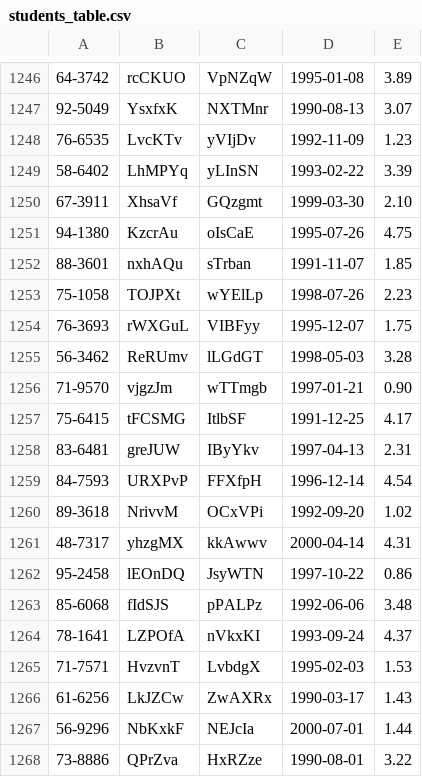
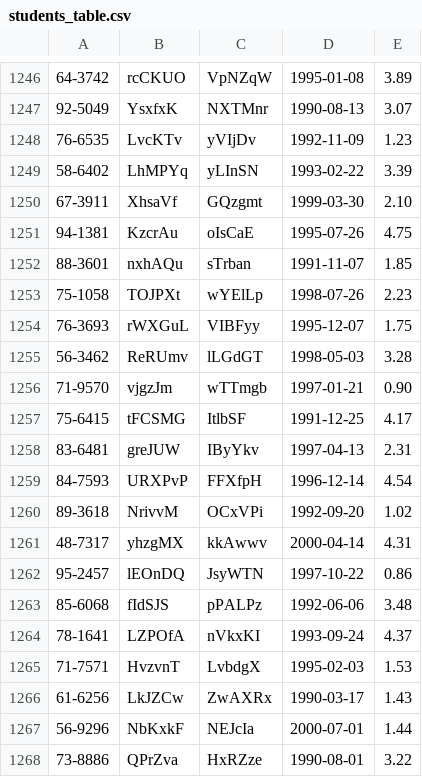
Before and after one commit to mareloraby/DB2Project, a CSV file: src/main/resources/students_table.csv, drawn as a sheet; only a part is shown, gaps mark what is left out; the diff covers the shown part only.

```diff
--- a/src/main/resources/students_table.csv
+++ b/src/main/resources/students_table.csv
@@ -1250,3 +1250,3 @@
 67-3911,XhsaVf,GQzgmt,1999-03-30,2.10
-94-1380,KzcrAu,oIsCaE,1995-07-26,4.75
+94-1381,KzcrAu,oIsCaE,1995-07-26,4.75
 88-3601,nxhAQu,sTrban,1991-11-07,1.85
@@ -1261,3 +1261,3 @@
 48-7317,yhzgMX,kkAwwv,2000-04-14,4.31
-95-2458,lEOnDQ,JsyWTN,1997-10-22,0.86
+95-2457,lEOnDQ,JsyWTN,1997-10-22,0.86
 85-6068,fIdSJS,pPALPz,1992-06-06,3.48
```
Also changed, not shown: 5 edited cells elsewhere in this file, src/main/resources/courses_table.csv, src/main/resources/pcs_table.csv, 9 other files.
